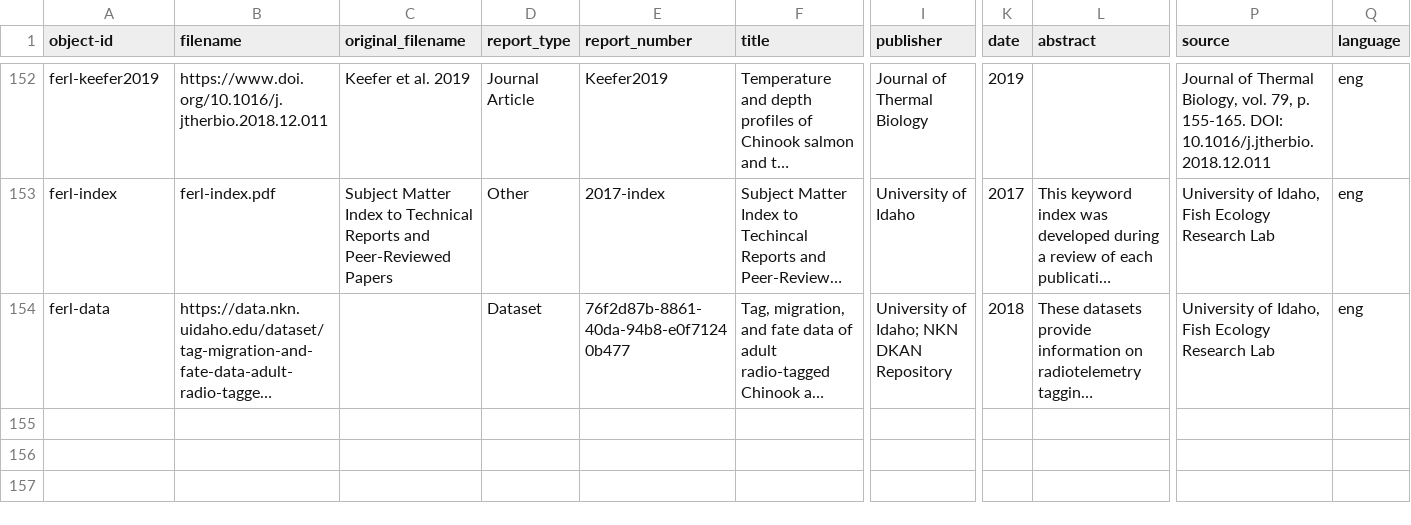
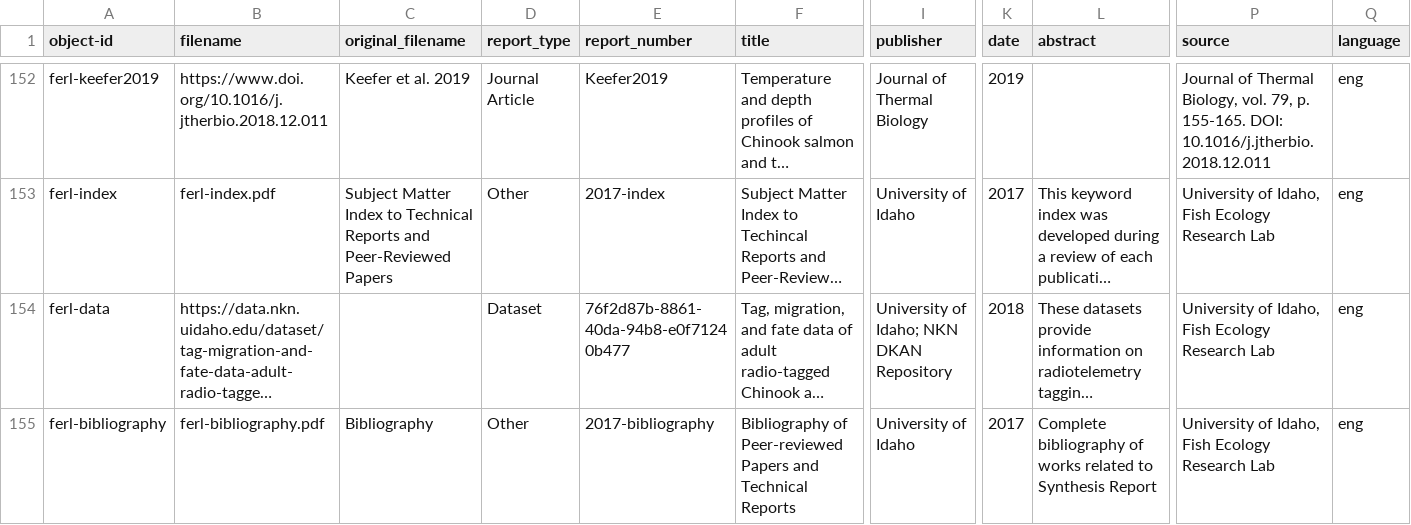
Before and after one commit to uidaholib/FERL_source, a CSV file: _data/ferl.csv, drawn as a sheet; only a part is shown, gaps mark what is left out; long unchanged cells end in …; rows hold the shown columns only; the diff names each change by its address in the sheet, - before the commit and + after, or states it on an @@ line.

Commit message:
add sythesis report bibliography

```diff
--- a/_data/ferl.csv
+++ b/_data/ferl.csv
+row 155: ferl-bibliography | ferl-bibliography.pdf | Bibliography | Other | 2017-bibliography | Bibliography of Peer-reviewed Papers and Technical Reports | University of Idaho | 2017 | Complete bibliography of works related to Synthesis Report | University of Idaho, Fish Ecology Research Lab | eng
```
Also changed, not shown: 1 other file.
